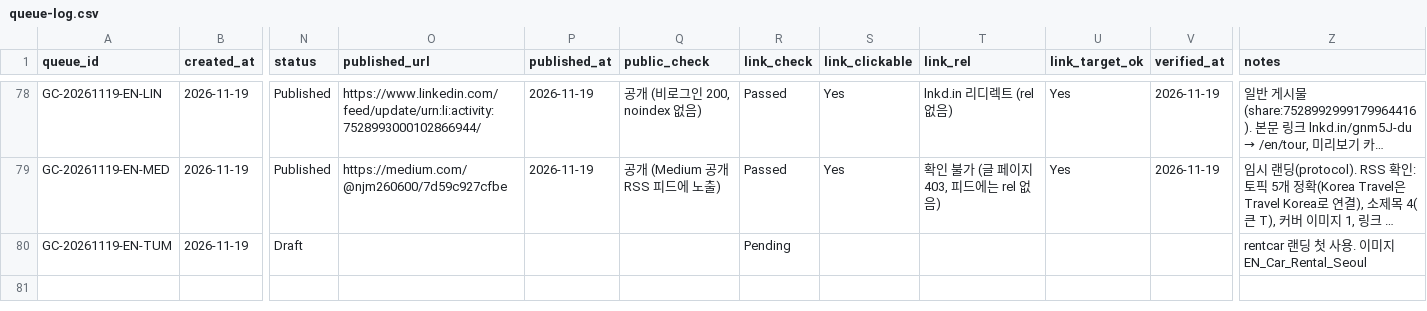
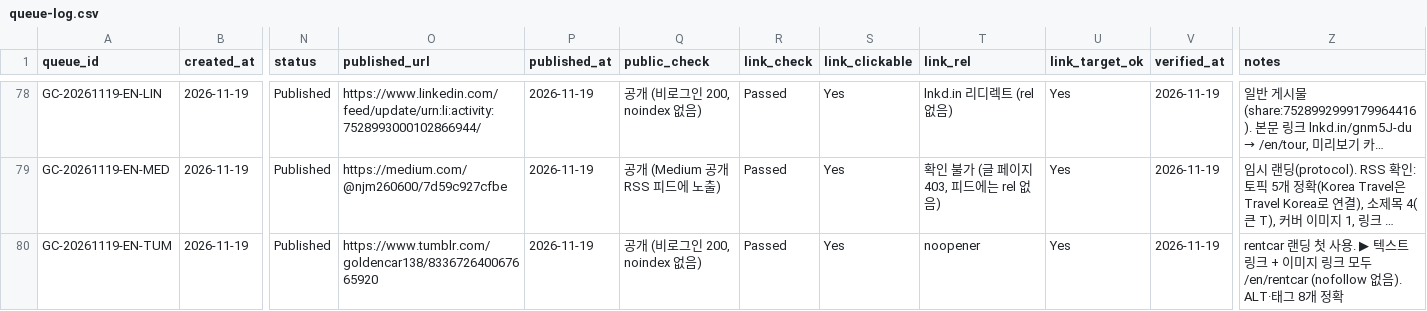
Before and after one commit to NJM-hub/NJM, a CSV file: .claude/skills/goldencar-backlink/queue-log.csv, drawn as a sheet; only a part is shown, gaps mark what is left out; long unchanged cells end in …; the diff names each change by its address in the sheet, - before the commit and + after, or states it on an @@ line.

```diff
--- a/.claude/skills/goldencar-backlink/queue-log.csv
+++ b/.claude/skills/goldencar-backlink/queue-log.csv
-N80 (status): Draft
+N80 (status): Published
-O80 (published_url): (empty)
+O80 (published_url): https://www.tumblr.com/goldencar138/833672640067665920
-P80 (published_at): (empty)
+P80 (published_at): 2026-11-19
-Q80 (public_check): (empty)
+Q80 (public_check): 공개 (비로그인 200, noindex 없음)
-R80 (link_check): Pending
+R80 (link_check): Passed
-S80 (link_clickable): (empty)
+S80 (link_clickable): Yes
-T80 (link_rel): (empty)
+T80 (link_rel): noopener
-U80 (link_target_ok): (empty)
+U80 (link_target_ok): Yes
-V80 (verified_at): (empty)
+V80 (verified_at): 2026-11-19
-Z80 (notes): …용. 이미지 EN_Car_Rental_Seoul
+Z80 (notes): …용. ▶ 텍스트 링크 + 이미지 링크 모두 /en/rentcar (nofollow 없음). ALT·태그 8개 정확
```
